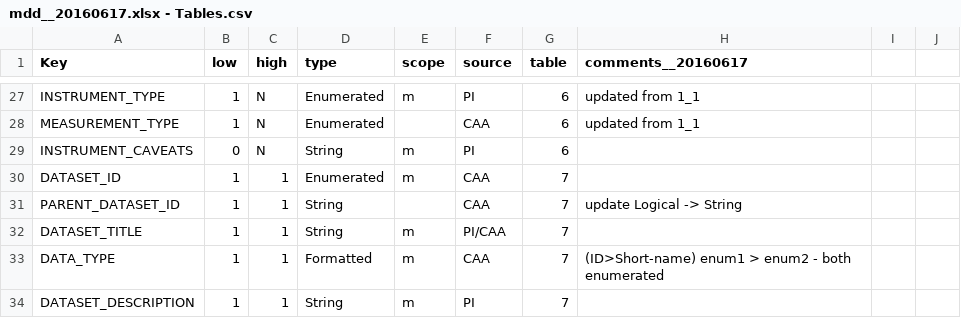
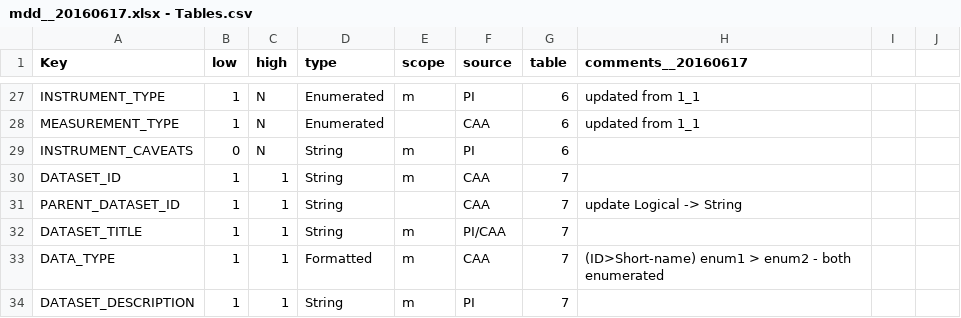
Before and after one commit to caa-dev-apps/cefmdd_v1, a CSV file: _mdd-csv/mdd__20160617.xlsx - Tables.csv, drawn as a sheet; only a part is shown, gaps mark what is left out.

```diff
--- a/_mdd-csv/mdd__20160617.xlsx - Tables.csv
+++ b/_mdd-csv/mdd__20160617.xlsx - Tables.csv
@@ -29,3 +29,3 @@ MEASUREMENT_TYPE                ,1,N       ,Enumerated         ,,CAA        ,6,u
 INSTRUMENT_CAVEATS              ,0,N       ,String             ,m,PI         ,6,,,
-DATASET_ID                      ,1,1,Enumerated         ,m,CAA        ,7,,,
+DATASET_ID                      ,1,1,String             ,m,CAA        ,7,,,
 PARENT_DATASET_ID               ,1,1,String             ,,CAA        ,7,update Logical -> String,,
```
Also changed, not shown: _mdd-csv/mdd__20160617.xlsx - Enums.csv, 5 other files.
